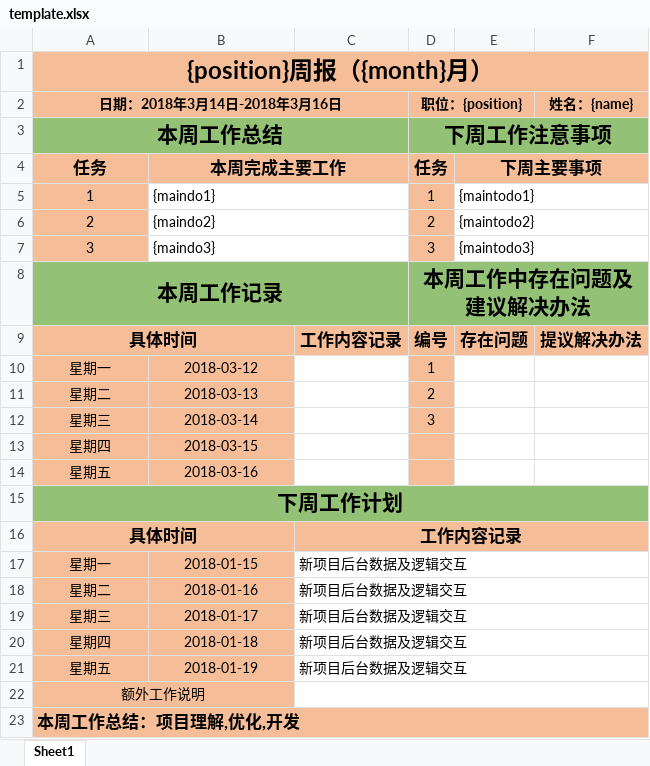
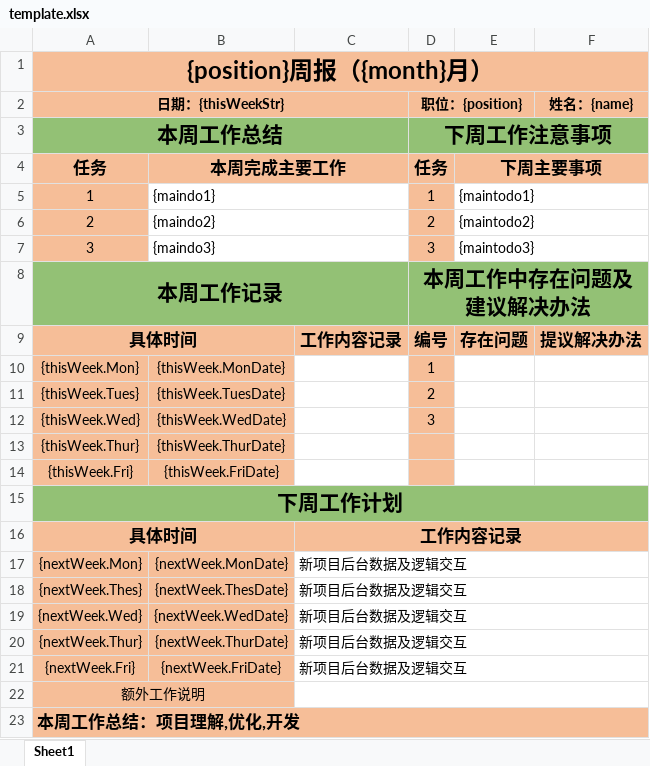
Before and after one commit to Grewer/weeklyGenerate, an Excel workbook: template.xlsx, sheet Sheet1, drawn as a sheet; values as stored, in another font and other column widths than the file's, no borders; removed rows and columns are numbered as before the commit, all else as after; the diff names each change by its address in the sheet, - before the commit and + after, or states it on an @@ line.

Commit message:
feat(module) : get timeList

```diff
--- a/template.xlsx (sheet Sheet1)
+++ b/template.xlsx (sheet Sheet1)
-A2: 日期：2018年3月14日-2018年3月16日
+A2: 日期：{thisWeekStr}
-row 10: 星期一 | 2018-03-12 |  | 1
-row 11: 星期二 | 2018-03-13 |  | 2
-row 12: 星期三 | 2018-03-14 |  | 3
-row 13: 星期四 | 2018-03-15
-row 14: 星期五 | 2018-03-16
+row 10: {thisWeek.Mon} | {thisWeek.MonDate} |  | 1
+row 11: {thisWeek.Tues} | {thisWeek.TuesDate} |  | 2
+row 12: {thisWeek.Wed} | {thisWeek.WedDate} |  | 3
+row 13: {thisWeek.Thur} | {thisWeek.ThurDate}
+row 14: {thisWeek.Fri} | {thisWeek.FriDate}
-row 17: 星期一 | 2018-01-15 | 新项目后台数据及逻辑交互
-row 18: 星期二 | 2018-01-16 | 新项目后台数据及逻辑交互
-row 19: 星期三 | 2018-01-17 | 新项目后台数据及逻辑交互
-row 20: 星期四 | 2018-01-18 | 新项目后台数据及逻辑交互
-row 21: 星期五 | 2018-01-19 | 新项目后台数据及逻辑交互
+row 17: {nextWeek.Mon} | {nextWeek.MonDate} | 新项目后台数据及逻辑交互
+row 18: {nextWeek.Thes} | {nextWeek.ThesDate} | 新项目后台数据及逻辑交互
+row 19: {nextWeek.Wed} | {nextWeek.WedDate} | 新项目后台数据及逻辑交互
+row 20: {nextWeek.Thur} | {nextWeek.ThurDate} | 新项目后台数据及逻辑交互
+row 21: {nextWeek.Fri} | {nextWeek.FriDate} | 新项目后台数据及逻辑交互
```
Also changed, not shown: 3 other files.
